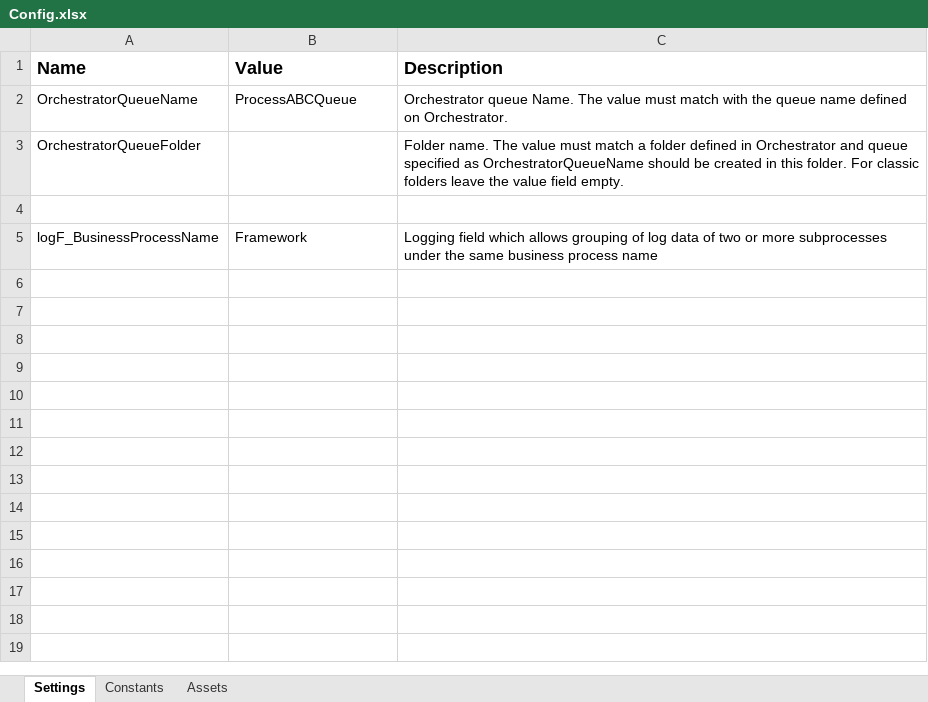
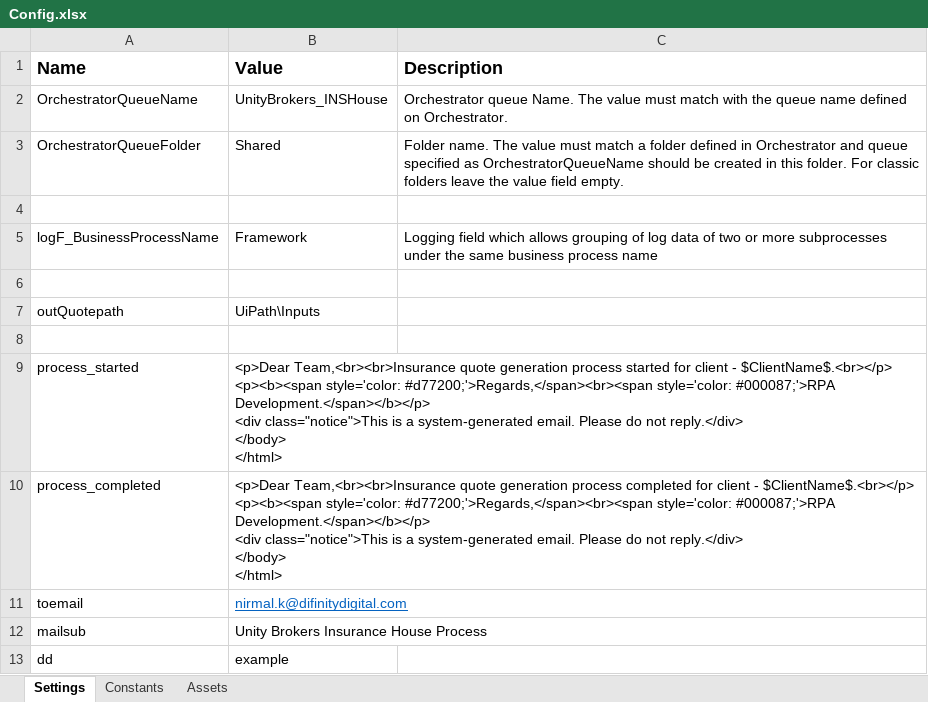
Before and after one commit to Nirmal-Difinity/UnityBrokers_InsuranceHouseDemo, an Excel workbook: Data/Config.xlsx, sheet Settings, drawn as a sheet; values as stored, in another font and other column widths than the file's, no borders; ↵ is a line break in a cell; the diff names each change by its address in the sheet, - before the commit and + after, or states it on an @@ line.

Commit message:
Development stage two completed - 12/09/2025

```diff
--- a/Data/Config.xlsx (sheet Settings)
+++ b/Data/Config.xlsx (sheet Settings)
-B2 (Value): ProcessABCQueue
+B2 (Value): UnityBrokers_INSHouse
-B3 (Value): (empty)
+B3 (Value): Shared
+row 6: (empty)
+row 7: outQuotepath | UiPath\Inputs
+row 8: (empty)
+row 9: process_started | <p>Dear Team,<br><br>Insurance quote generation process started for client - $ClientName$.<br></p> ↵ <p><b><span style='color: #d77200;'>Regards,</span><br><span style='color: #000087;'>RPA Development.</span></b></p> ↵ <div class="notice">This is a system-generated email. Please do not reply.</div> ↵ </body> ↵ </html>
+row 10: process_completed | <p>Dear Team,<br><br>Insurance quote generation process completed for client - $ClientName$.<br></p> ↵ <p><b><span style='color: #d77200;'>Regards,</span><br><span style='color: #000087;'>RPA Development.</span></b></p> ↵ <div class="notice">This is a system-generated email. Please do not reply.</div> ↵ </body> ↵ </html>
+row 11: toemail | nirmal.k@difinitydigital.com
+row 12: mailsub | Unity Brokers Insurance House Process
+row 13: dd | example
```
Also changed, not shown: 46 other files.
